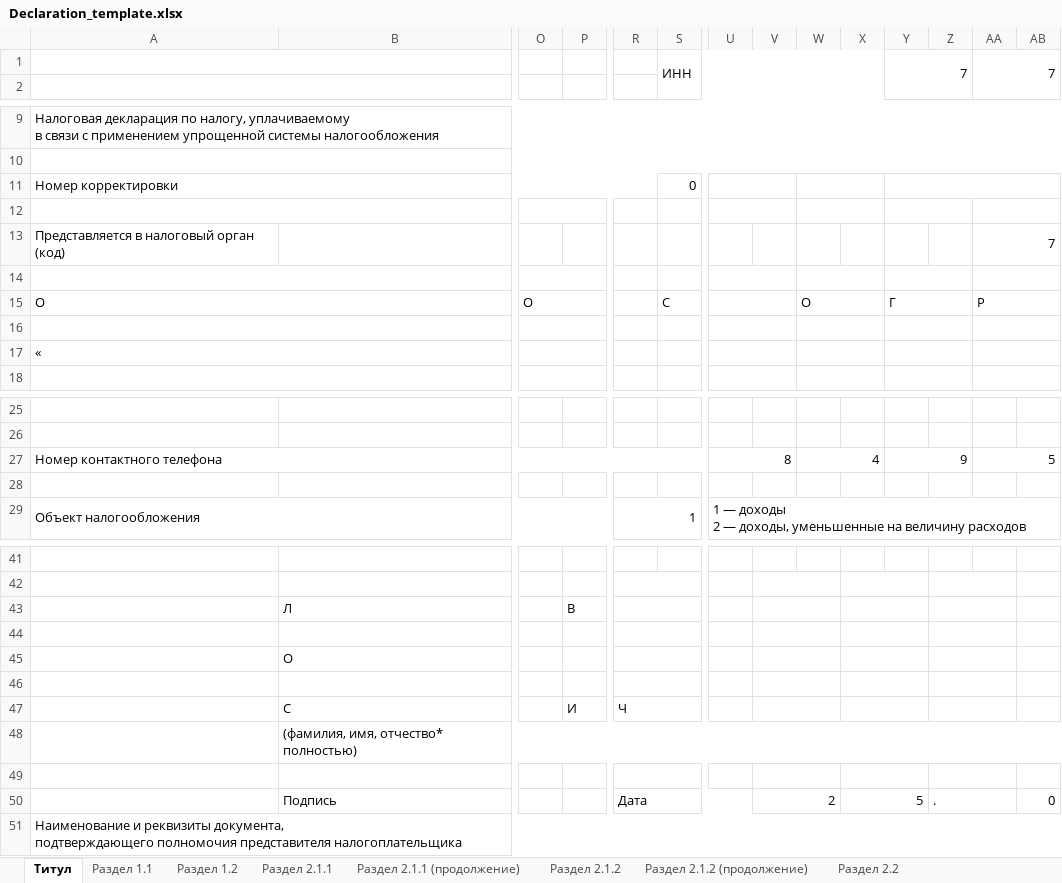
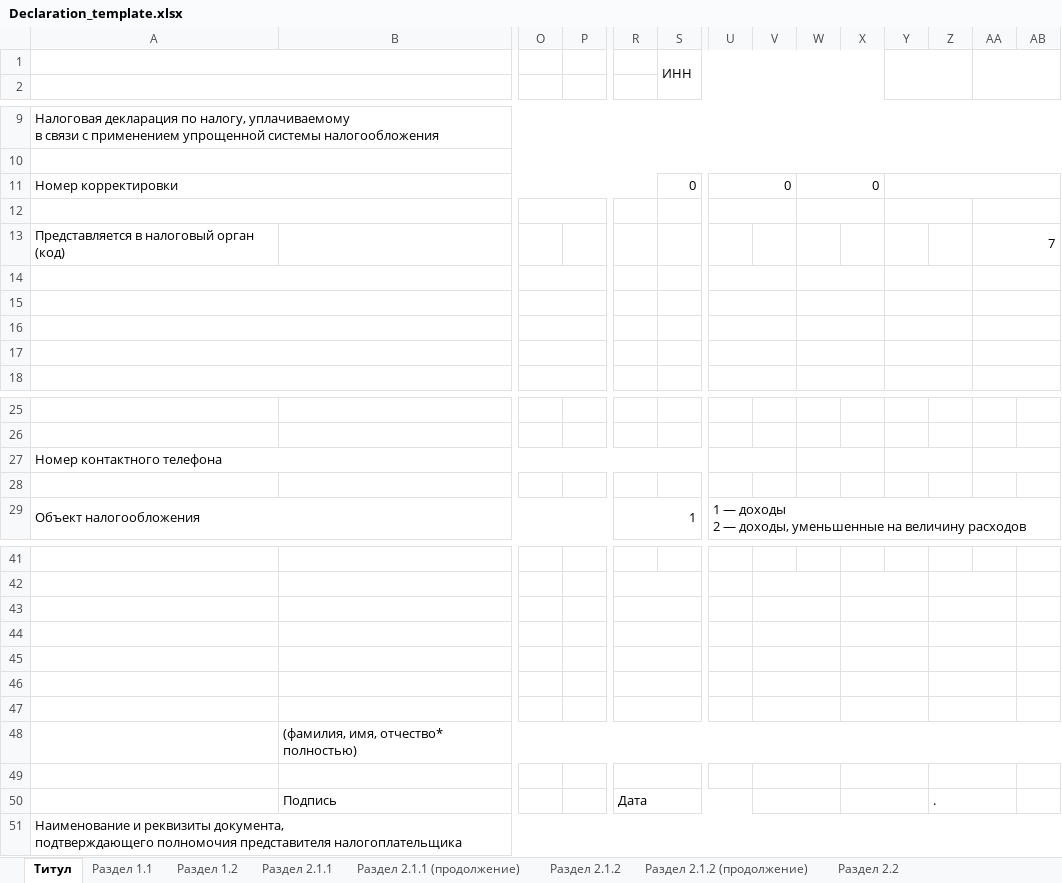
Before and after one commit to promologistik-art/decla-2, an Excel workbook: templates/Declaration_template.xlsx, sheet Титул, drawn as a sheet; only a part is shown, gaps mark what is left out; values as stored, in another font and other column widths than the file's, no cell formats; charts and pictures not drawn; removed rows and columns are numbered as before the commit, all else as after; rows hold the shown columns only; the diff covers the shown part only; the diff names each change by its address in the sheet, - before the commit and + after, or states it on an @@ line.

Commit message:
Add files via upload

```diff
--- a/templates/Declaration_template.xlsx (sheet Титул)
+++ b/templates/Declaration_template.xlsx (sheet Титул)
-row 1:  |  |  |  |  | ИНН |  |  |  |  | 7 |  | 7
+row 1:  |  |  |  |  | ИНН
-U11: (empty)
+U11: 0
-W11: (empty)
+W11: 0
-row 15: О |  | О |  |  | С |  |  | О |  | Г |  | Р
-row 16: «
+row 16: (empty)
+row 17: (empty)
-row 27: Номер контактного телефона |  |  |  |  |  | 8 |  | 4 |  | 9 |  | 5
+row 27: Номер контактного телефона
-row 43:  | Л |  | В
+row 43: (empty)
-row 45:  | О
+row 45: (empty)
-row 47:  | С |  | И | Ч
+row 47: (empty)
-row 50:  | Подпись |  |  | Дата |  |  | 2 |  | 5 |  | . |  | 0
+row 50:  | Подпись |  |  | Дата |  |  |  |  |  |  | .
```
Also changed, not shown: 2 removed rows elsewhere in this sheet, sheet Раздел 2.2 (продолжение), sheet Раздел 1.1, sheet Раздел 1.2, sheet Раздел 2.1.1, sheet Раздел 2.1.2, sheet Раздел 4, 4 more sheets, cell formats.
